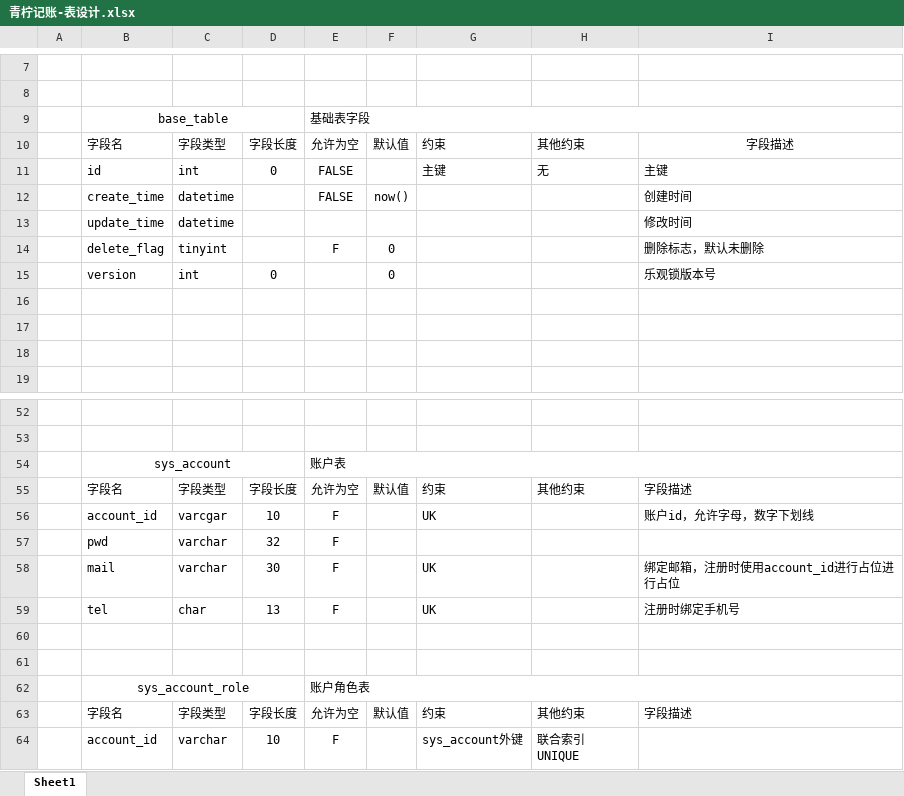
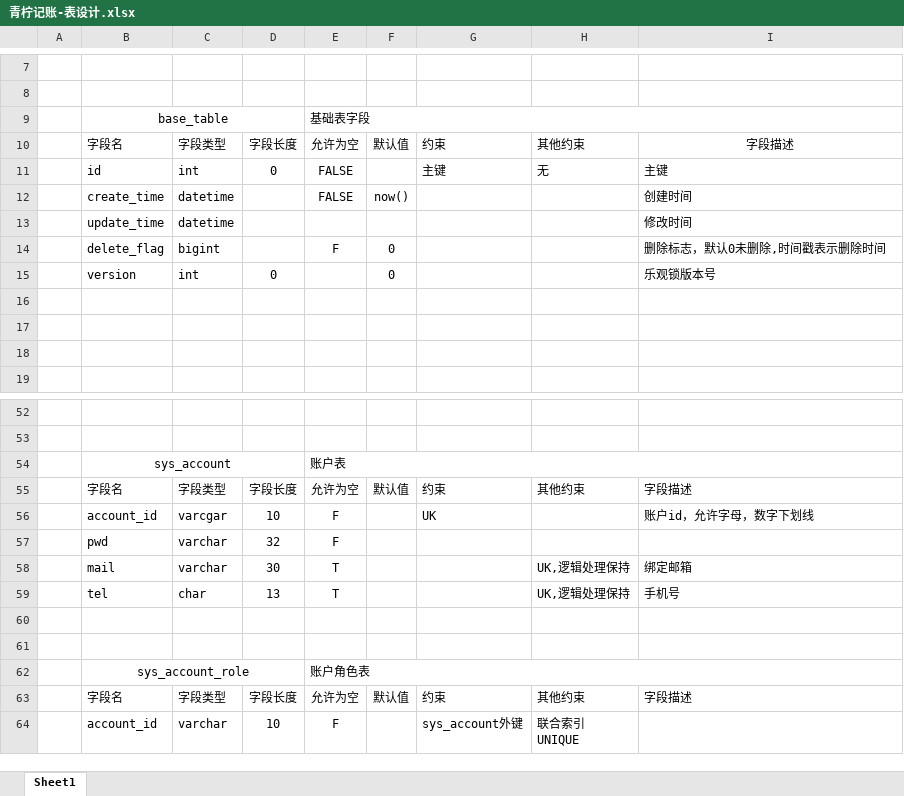
Before and after one commit to CorbinYing/QingNing, an Excel workbook: doc/青柠记账-表设计.xlsx, sheet Sheet1, drawn as a sheet; only a part is shown, gaps mark what is left out; values as stored, in another font and other column widths than the file's, no borders; removed rows and columns are numbered as before the commit, all else as after; the diff names each change by its address in the sheet, - before the commit and + after, or states it on an @@ line.

```diff
--- a/doc/青柠记账-表设计.xlsx (sheet Sheet1)
+++ b/doc/青柠记账-表设计.xlsx (sheet Sheet1)
-C14: tinyint
+C14: bigint
-I14: 删除标志，默认未删除
+I14: 删除标志，默认0未删除,时间戳表示删除时间
-row 58:  | mail | varchar | 30 | F |  | UK |  | 绑定邮箱，注册时使用account_id进行占位进行占位
-row 59:  | tel | char | 13 | F |  | UK |  | 注册时绑定手机号
+row 58:  | mail | varchar | 30 | T |  |  | UK,逻辑处理保持 | 绑定邮箱
+row 59:  | tel | char | 13 | T |  |  | UK,逻辑处理保持 | 手机号
```
Also changed, not shown: 38 other files.
